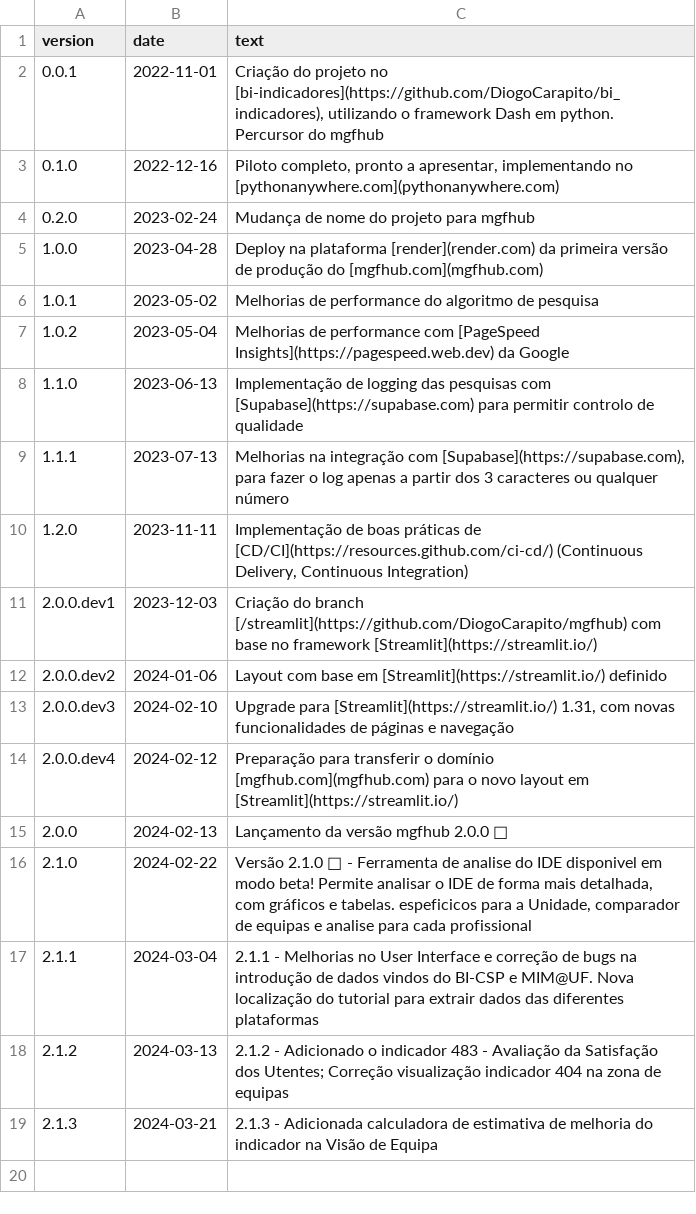
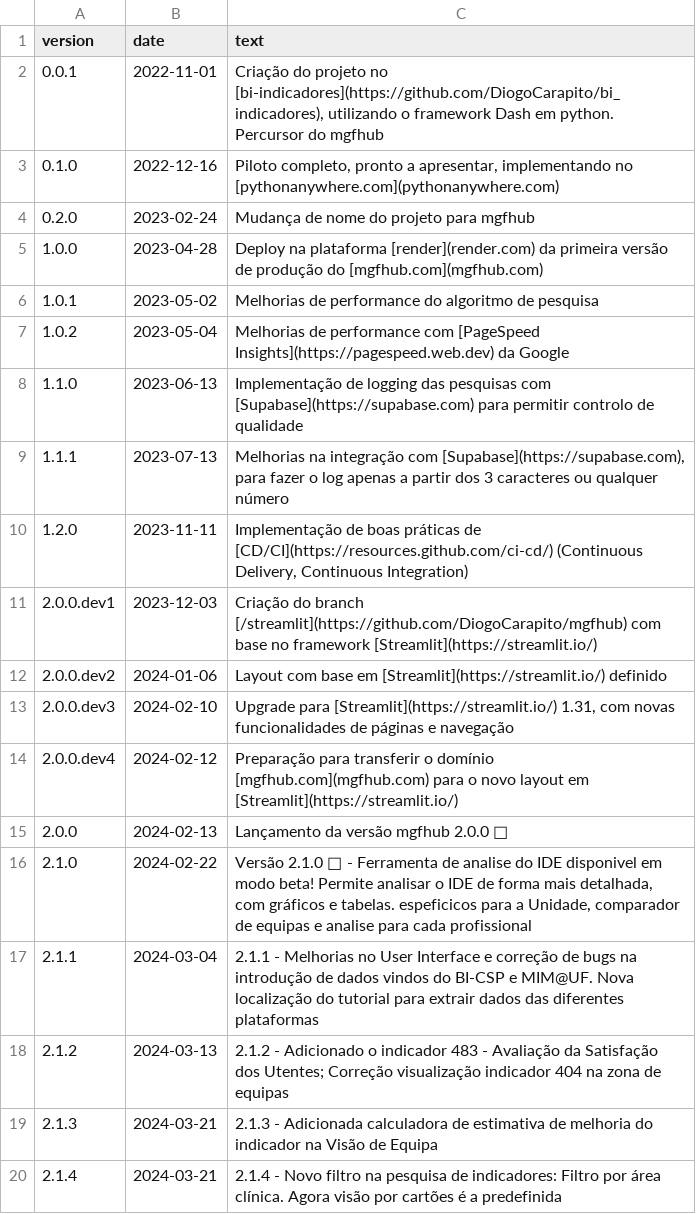
Before and after one commit to DiogoCarapito/mgfhub, a CSV file: content/changelog.csv, drawn as a sheet; the diff names each change by its address in the sheet, - before the commit and + after, or states it on an @@ line.

```diff
--- a/content/changelog.csv
+++ b/content/changelog.csv
+row 20: 2.1.4 | 2024-03-21 | 2.1.4 - Novo filtro na pesquisa de indicadores: Filtro por área clínica. Agora visão por cartões é a predefinida
```
Also changed, not shown: content/novidades.csv, 4 other files.
